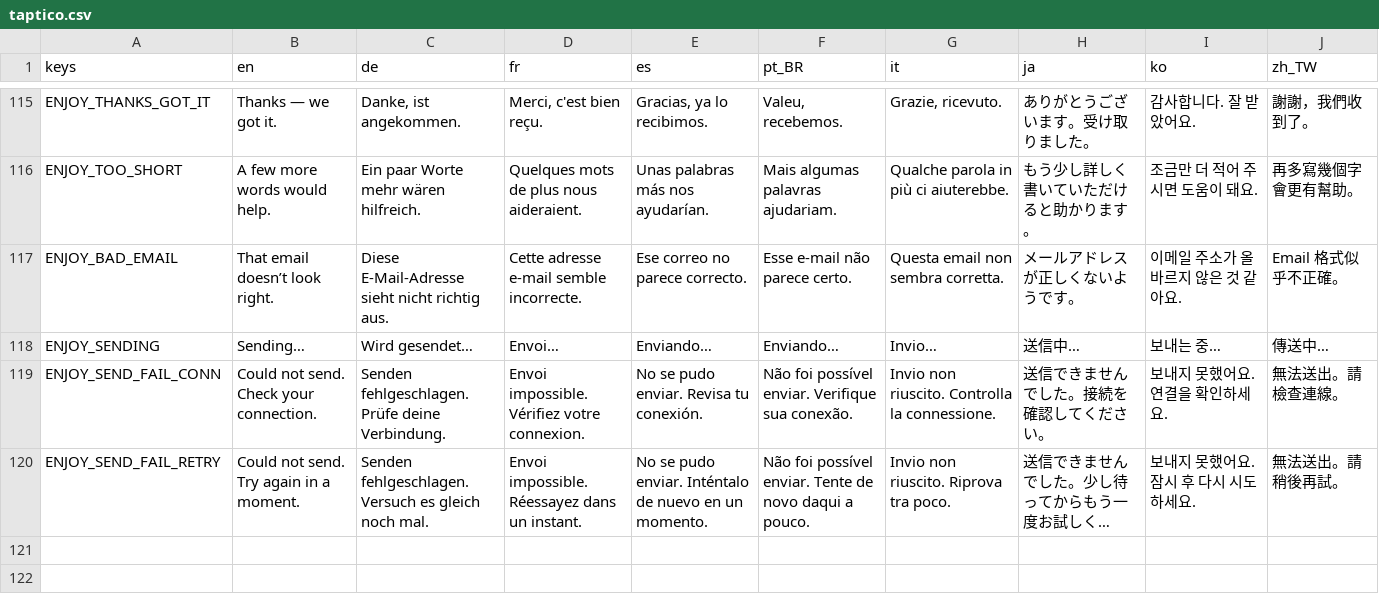
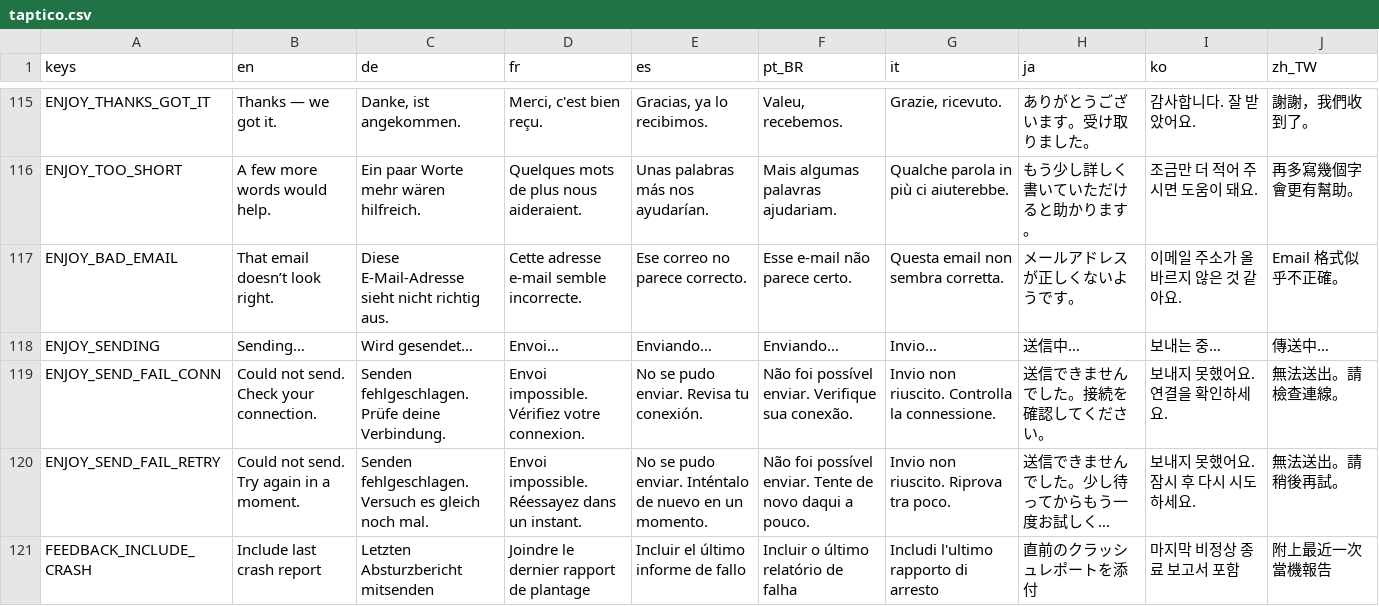
Before and after one commit to OrehRuoy/Taptico, a CSV file: translations/taptico.csv, drawn as a sheet; only a part is shown, gaps mark what is left out; long unchanged cells end in …; the diff names each change by its address in the sheet, - before the commit and + after, or states it on an @@ line.

```diff
--- a/translations/taptico.csv
+++ b/translations/taptico.csv
+row 121: FEEDBACK_INCLUDE_CRASH | Include last crash report | Letzten Absturzbericht mitsenden | Joindre le dernier rapport de plantage | Incluir el último informe de fallo | Incluir o último relatório de falha | Includi l'ultimo rapporto di arresto | 直前のクラッシュレポートを添付 | 마지막 비정상 종료 보고서 포함 | 附上最近一次當機報告
```
Also changed, not shown: 11 other files.
